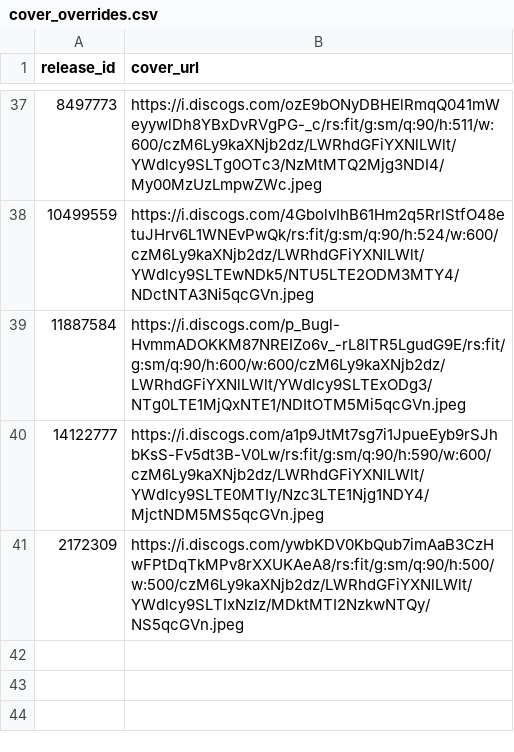
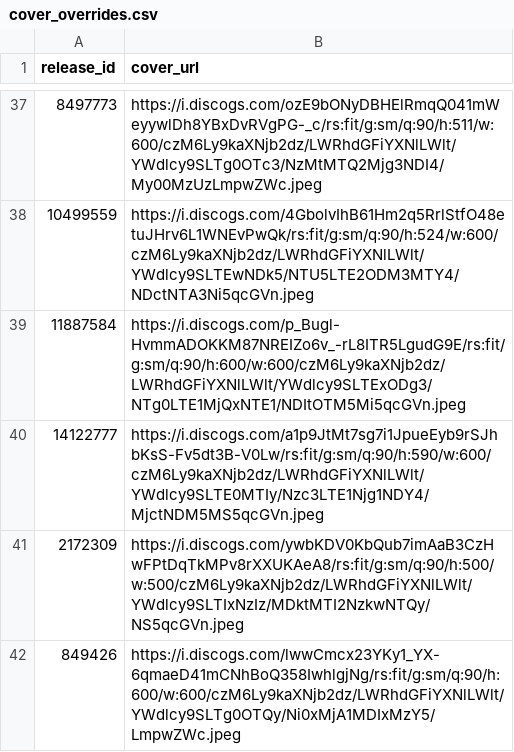
Before and after one commit to DHancock80/music-search-app, a CSV file: cover_overrides.csv, drawn as a sheet; only a part is shown, gaps mark what is left out.

Commit message:
Update cover for 849426

```diff
--- a/cover_overrides.csv
+++ b/cover_overrides.csv
@@ -41 +41,2 @@ release_id,cover_url
 2172309,https://i.discogs.com/ywbKDV0KbQub7imAaB3CzHwFPtDqTkMPv8rXXUKAeA8/rs:fit/g:sm/q:90/h:500/w:500/czM6Ly9kaXNjb2dz/LWRhdGFiYXNlLWlt/YWdlcy9SLTIxNzIz/MDktMTI2NzkwNTQy/NS5qcGVn.jpeg
+849426,https://i.discogs.com/lwwCmcx23YKy1_YX-6qmaeD41mCNhBoQ358IwhlgjNg/rs:fit/g:sm/q:90/h:600/w:600/czM6Ly9kaXNjb2dz/LWRhdGFiYXNlLWlt/YWdlcy9SLTg0OTQy/Ni0xMjA1MDIxMzY5/LmpwZWc.jpeg
```
